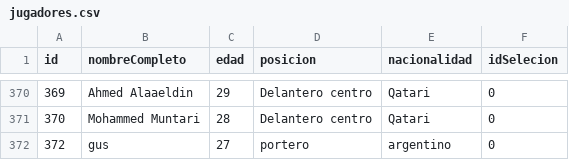
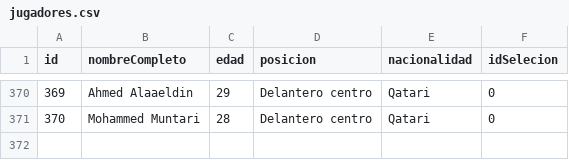
Before and after one commit to gustavopetrov/tps_laboratorio-1, a CSV file: tp-3/jugadores.csv, drawn as a sheet; only a part is shown, gaps mark what is left out; the diff names each change by its address in the sheet, - before the commit and + after, or states it on an @@ line.

```diff
--- a/tp-3/jugadores.csv
+++ b/tp-3/jugadores.csv
-row 372: 372 | gus | 27 | portero | argentino | 0
```
Also changed, not shown: 3 other files.
